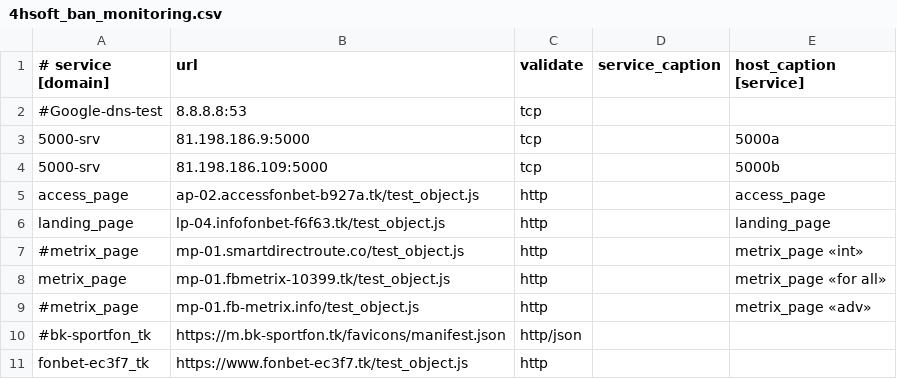
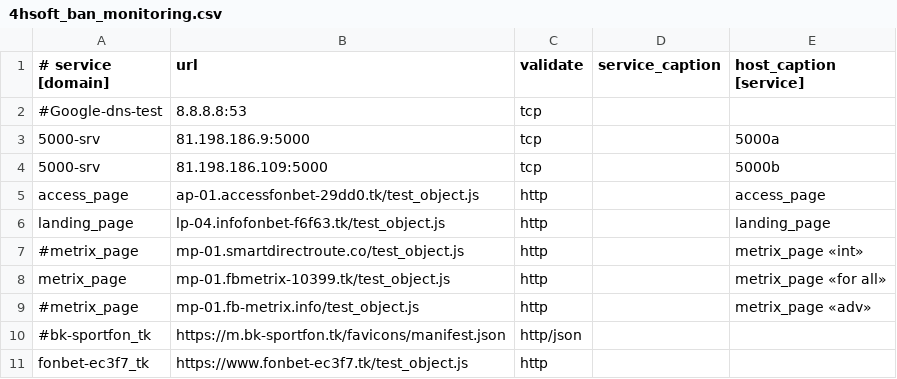
Before and after one commit to fbcloudstuff/apps, a CSV file: ban-monitoring/4hsoft_ban_monitoring.csv, drawn as a sheet; only a part is shown.

Commit message:
update ban-monitoring.csv

```diff
--- a/ban-monitoring/4hsoft_ban_monitoring.csv
+++ b/ban-monitoring/4hsoft_ban_monitoring.csv
@@ -4,3 +4,3 @@
 5000-srv;81.198.186.109:5000;tcp;;5000b
-access_page;ap-02.accessfonbet-b927a.tk/test_object.js;http;;access_page
+access_page;ap-01.accessfonbet-29dd0.tk/test_object.js;http;;access_page
 landing_page;lp-04.infofonbet-f6f63.tk/test_object.js;http;;landing_page
```
